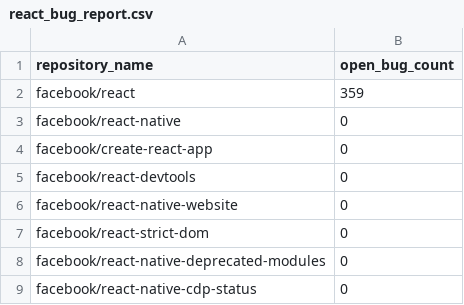
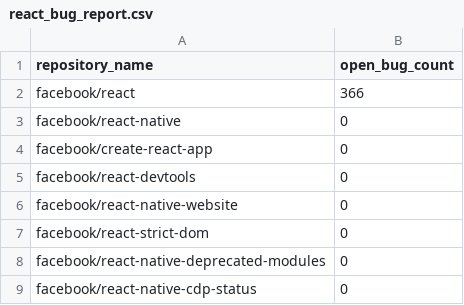
Before and after one commit to sieun-hcs/facebook-react-issues, a CSV file: react_bug_report.csv, drawn as a sheet.

Commit message:
Add React bug report for Facebook repositories

```diff
--- a/react_bug_report.csv
+++ b/react_bug_report.csv
@@ -1,3 +1,3 @@
 repository_name,open_bug_count
-facebook/react,359
+facebook/react,366
 facebook/react-native,0
```
